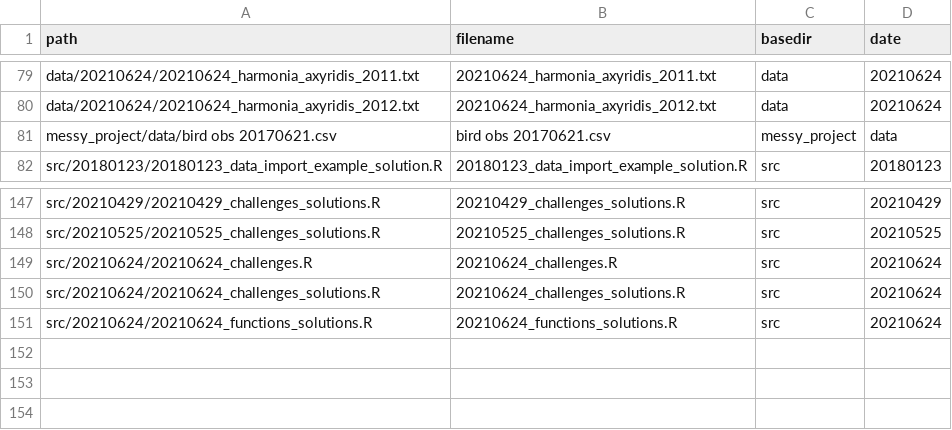
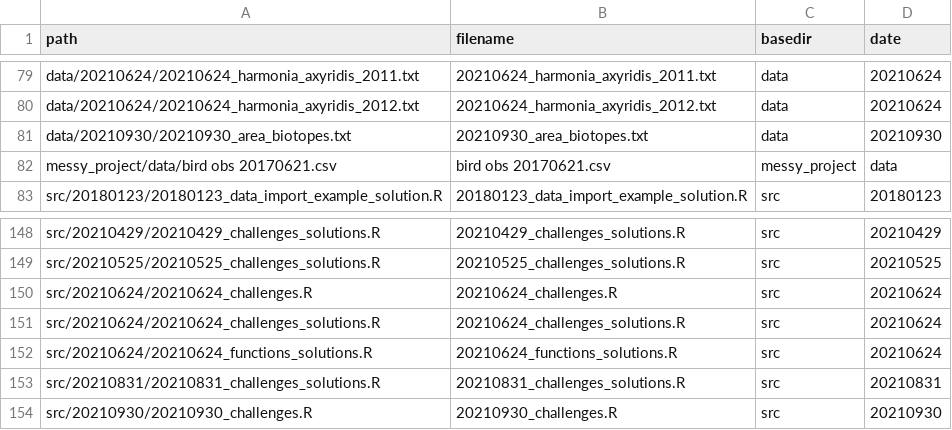
Before and after one commit to inbo/coding-club, a CSV file: file_paths/file_path_df.csv, drawn as a sheet; only a part is shown, gaps mark what is left out; the diff names each change by its address in the sheet, - before the commit and + after, or states it on an @@ line.

Commit message:
Add R script and dataset to file path df csv 20210930

```diff
--- a/file_paths/file_path_df.csv
+++ b/file_paths/file_path_df.csv
+row 81: data/20210930/20210930_area_biotopes.txt | 20210930_area_biotopes.txt | data | 20210930
+row 153: src/20210831/20210831_challenges_solutions.R | 20210831_challenges_solutions.R | src | 20210831
+row 154: src/20210930/20210930_challenges.R | 20210930_challenges.R | src | 20210930
```
